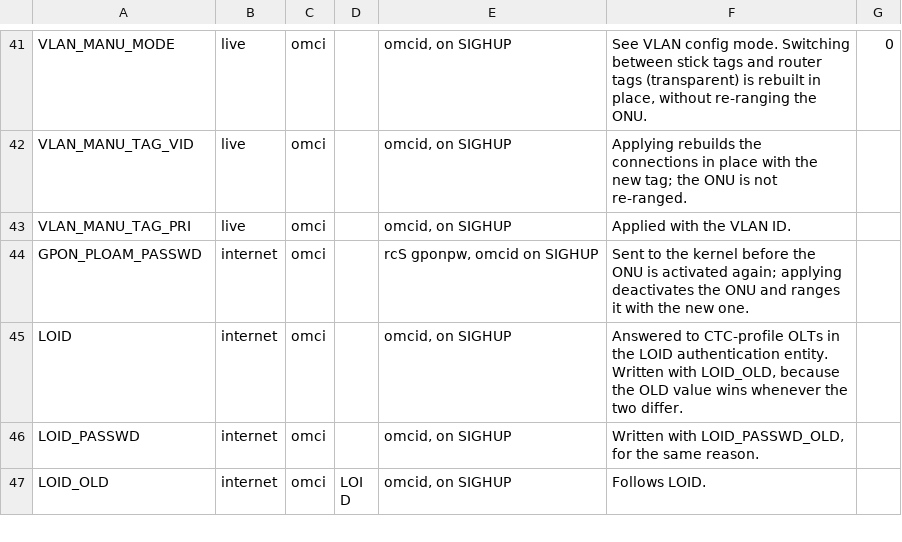
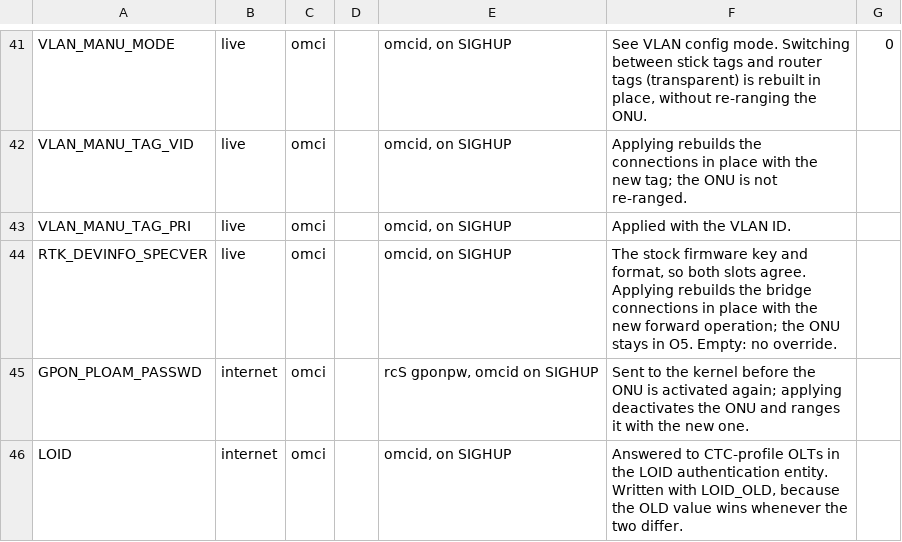
Before and after one commit to AndreZiviani/odi-ui, a TSV file: schema/settings.tsv, drawn as a sheet; only a part is shown, gaps mark what is left out; the shorter side is filled out with more unchanged rows.

```diff
--- a/schema/settings.tsv
+++ b/schema/settings.tsv
@@ -43,2 +43,3 @@ VLAN_MANU_TAG_VID	live	omci		omcid, on SIGHUP	Applying rebuilds the connections
 VLAN_MANU_TAG_PRI	live	omci		omcid, on SIGHUP	Applied with the VLAN ID.	
+RTK_DEVINFO_SPECVER	live	omci		omcid, on SIGHUP	The stock firmware key and format, so both slots agree. Applying rebuilds the bridge connections in place with the new forward operation; the ONU stays in O5. Empty: no override.	
 GPON_PLOAM_PASSWD	internet	omci		rcS gponpw, omcid on SIGHUP	Sent to the kernel before the ONU is activated again; applying deactivates the ONU and ranges it with the new one.	
```
Also changed, not shown: schema/keys.tsv, schema/meta.tsv, 8 other files.
